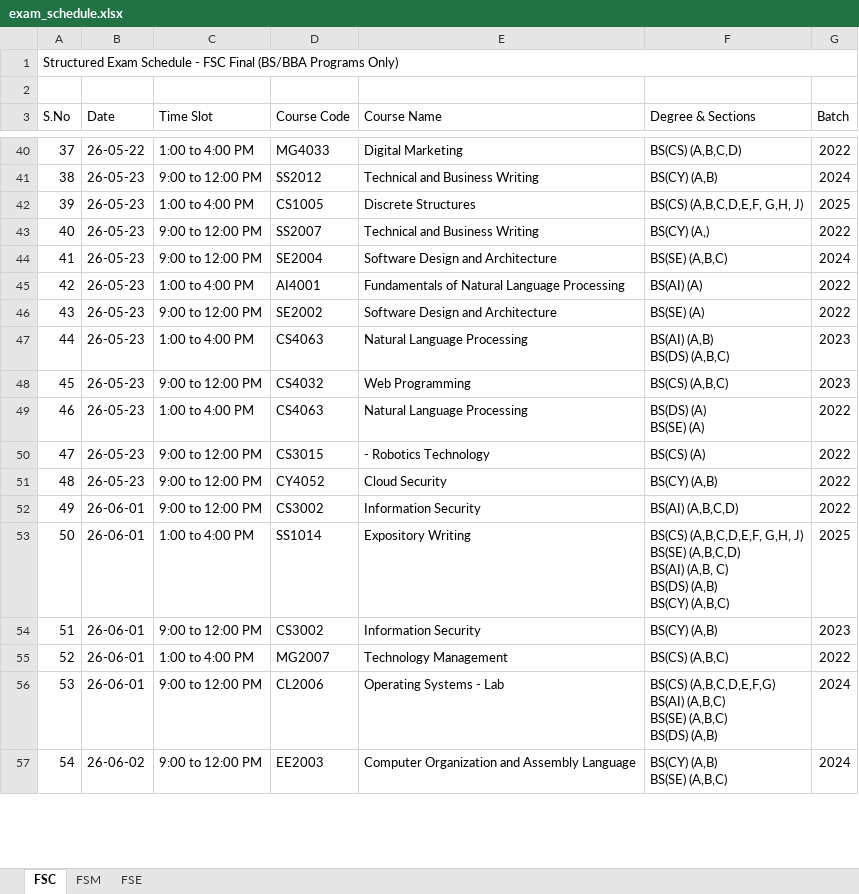
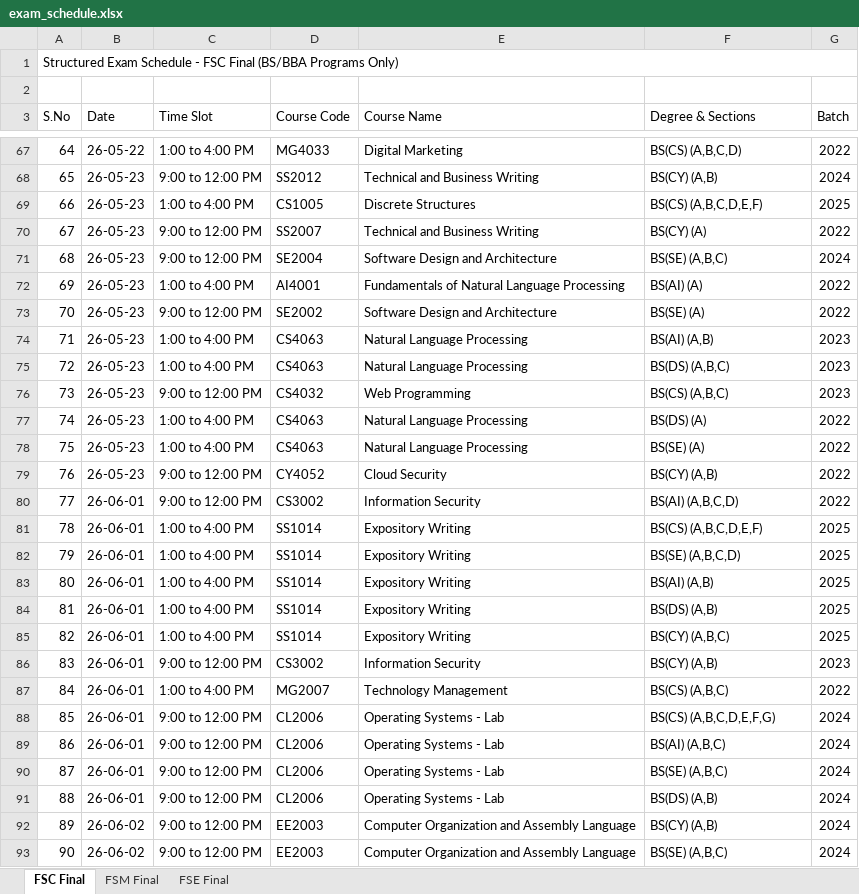
Before and after one commit to ammarasad2005/Exam-Table, an Excel workbook: exam_schedule.xlsx, sheet FSC Final, drawn as a sheet; only a part is shown, gaps mark what is left out; values as stored, in another font and other column widths than the file's, no cell formats; addresses are those after the commit; ↵ is a line break in a cell; the diff covers the shown part only; the diff names each change by its address in the sheet, - before the commit and + after, or states it on an @@ line.

```diff
--- a/exam_schedule.xlsx (sheet FSC Final)
+++ b/exam_schedule.xlsx (sheet FSC Final)
-sheet tab: FSC
+sheet tab: FSC Final
-sheet tab: FSM
+sheet tab: FSM Final
-sheet tab: FSE
+sheet tab: FSE Final
@@ column A (S.No) renumbered from row 8 down @@
-F69 (Degree & Sections): BS(CS) (A,B,C,D,E,F, G,H, J)
+F69 (Degree & Sections): BS(CS) (A,B,C,D,E,F)
-F70 (Degree & Sections): BS(CY) (A,)
+F70 (Degree & Sections): BS(CY) (A)
+row 74: 71 | 26-05-23 | 1:00 to 4:00 PM | CS4063 | Natural Language Processing | BS(AI) (A,B) | 2023
-F75 (Degree & Sections): BS(AI) (A,B) ↵ BS(DS) (A,B,C)
+F75 (Degree & Sections): BS(DS) (A,B,C)
-F77 (Degree & Sections): BS(DS) (A) ↵ BS(SE) (A)
+F77 (Degree & Sections): BS(DS) (A)
-C78 (Time Slot): 9:00 to 12:00 PM
+C78 (Time Slot): 1:00 to 4:00 PM
-D78 (Course Code): CS3015
+D78 (Course Code): CS4063
-E78 (Course Name): - Robotics Technology
+E78 (Course Name): Natural Language Processing
-F78 (Degree & Sections): BS(CS) (A)
+F78 (Degree & Sections): BS(SE) (A)
-F81 (Degree & Sections): BS(CS) (A,B,C,D,E,F, G,H, J) ↵ BS(SE) (A,B,C,D) ↵ BS(AI) (A,B, C) ↵ BS(DS) (A,B) ↵ BS(CY) (A,B,C)
+F81 (Degree & Sections): BS(CS) (A,B,C,D,E,F)
+row 82: 79 | 26-06-01 | 1:00 to 4:00 PM | SS1014 | Expository Writing | BS(SE) (A,B,C,D) | 2025
+row 83: 80 | 26-06-01 | 1:00 to 4:00 PM | SS1014 | Expository Writing | BS(AI) (A,B) | 2025
+row 84: 81 | 26-06-01 | 1:00 to 4:00 PM | SS1014 | Expository Writing | BS(DS) (A,B) | 2025
+row 85: 82 | 26-06-01 | 1:00 to 4:00 PM | SS1014 | Expository Writing | BS(CY) (A,B,C) | 2025
-F88 (Degree & Sections): BS(CS) (A,B,C,D,E,F,G) ↵ BS(AI) (A,B,C) ↵ BS(SE) (A,B,C) ↵ BS(DS) (A,B)
+F88 (Degree & Sections): BS(CS) (A,B,C,D,E,F,G)
+row 89: 86 | 26-06-01 | 9:00 to 12:00 PM | CL2006 | Operating Systems - Lab | BS(AI) (A,B,C) | 2024
+row 90: 87 | 26-06-01 | 9:00 to 12:00 PM | CL2006 | Operating Systems - Lab | BS(SE) (A,B,C) | 2024
+row 91: 88 | 26-06-01 | 9:00 to 12:00 PM | CL2006 | Operating Systems - Lab | BS(DS) (A,B) | 2024
+row 92: 89 | 26-06-02 | 9:00 to 12:00 PM | EE2003 | Computer Organization and Assembly Language | BS(CY) (A,B) | 2024
-F93 (Degree & Sections): BS(CY) (A,B) ↵ BS(SE) (A,B,C)
+F93 (Degree & Sections): BS(SE) (A,B,C)
```
Also changed, not shown: 67 added rows, 6 removed rows and 45 edited cells elsewhere in this sheet, sheet FSM Final, sheet FSE Final, cell formats, 1 other file.
